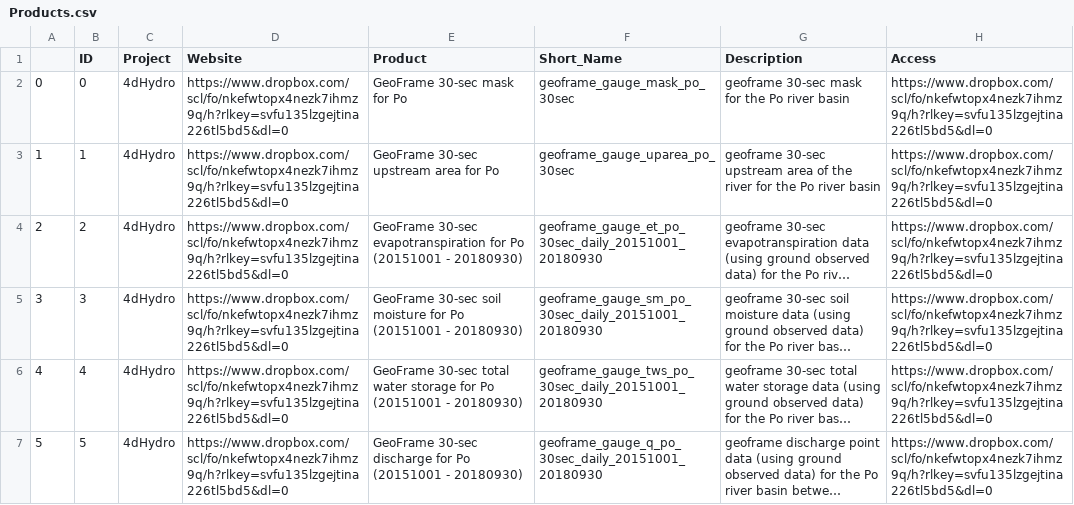
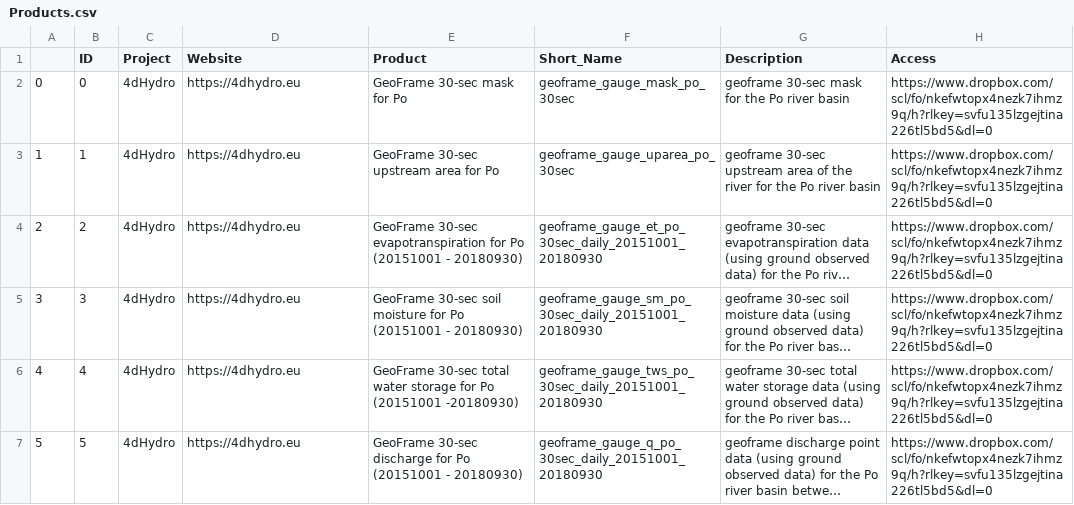
Before and after one commit to okoko-cs/4dhydro-open-science-catalog-metadata, a CSV file: csv/Products.csv, drawn as a sheet; only a part is shown; long unchanged cells end in …; the diff names each change by its address in the sheet, - before the commit and + after, or states it on an @@ line.

Commit message:
geoframe variables

```diff
--- a/csv/Products.csv
+++ b/csv/Products.csv
-D2:D7 (Website): https://www.dropbox.com/scl/fo/nkefwtopx4nezk7ihmz9q/h?rlkey=svfu135lzgejtina226tl5bd5&dl=0
+D2:D7 (Website): https://4dhydro.eu
-E6 (Product): …Po (20151001 - 20180930)
+E6 (Product): …Po (20151001 -20180930)
```
